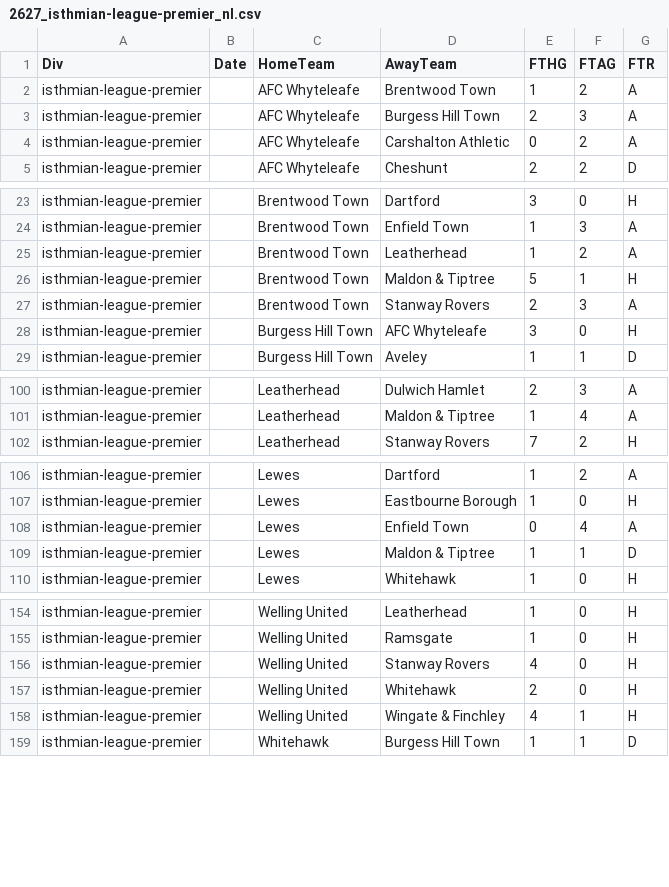
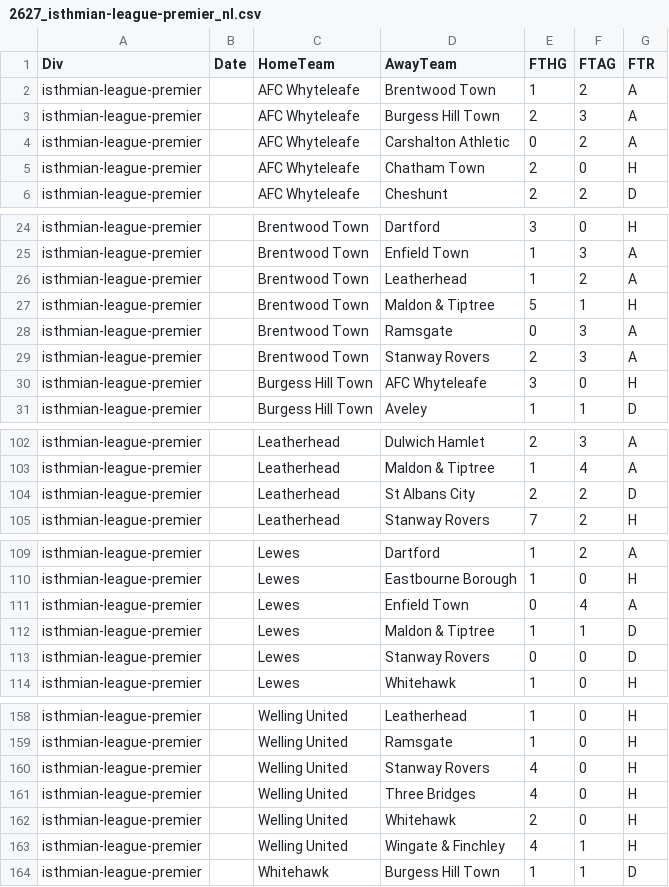
Before and after one commit to petedilworth/english-ftbl26, a CSV file: data/nonleague/2627_isthmian-league-premier_nl.csv, drawn as a sheet; only a part is shown, gaps mark what is left out; the diff names each change by its address in the sheet, - before the commit and + after, or states it on an @@ line.

```diff
--- a/data/nonleague/2627_isthmian-league-premier_nl.csv
+++ b/data/nonleague/2627_isthmian-league-premier_nl.csv
+row 5: isthmian-league-premier |  | AFC Whyteleafe | Chatham Town | 2 | 0 | H
+row 28: isthmian-league-premier |  | Brentwood Town | Ramsgate | 0 | 3 | A
+row 104: isthmian-league-premier |  | Leatherhead | St Albans City | 2 | 2 | D
+row 113: isthmian-league-premier |  | Lewes | Stanway Rovers | 0 | 0 | D
+row 161: isthmian-league-premier |  | Welling United | Three Bridges | 4 | 0 | H
```
Also changed, not shown: data/nonleague/2627_northern-premier-league-premier_nl.csv, data/nonleague/2627_southern-league-premier-central_nl.csv, 1 other file.
